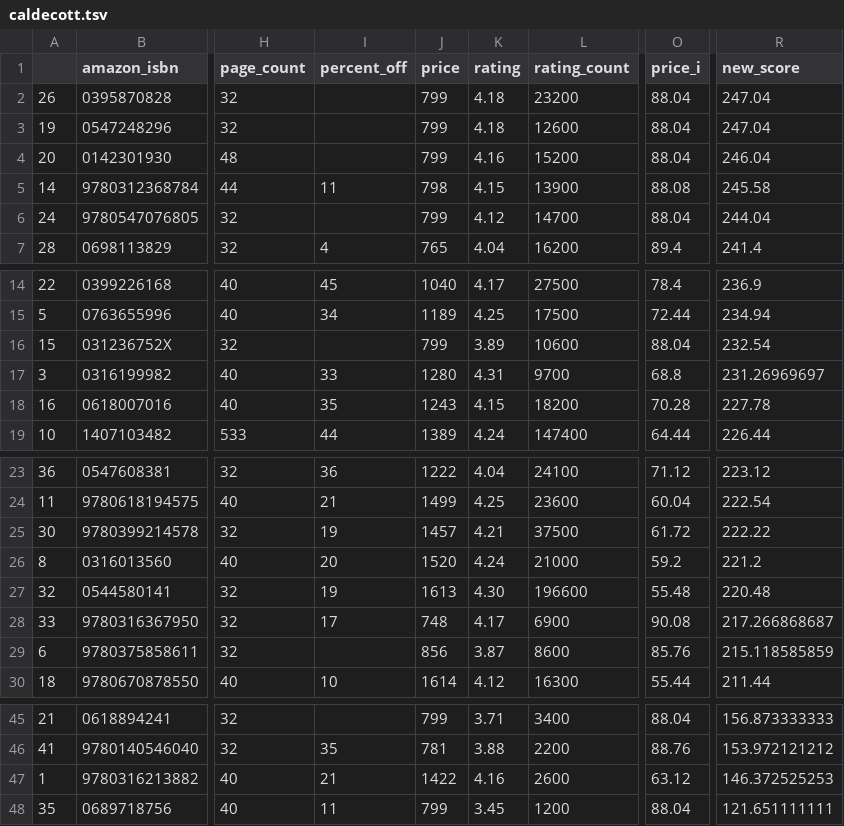
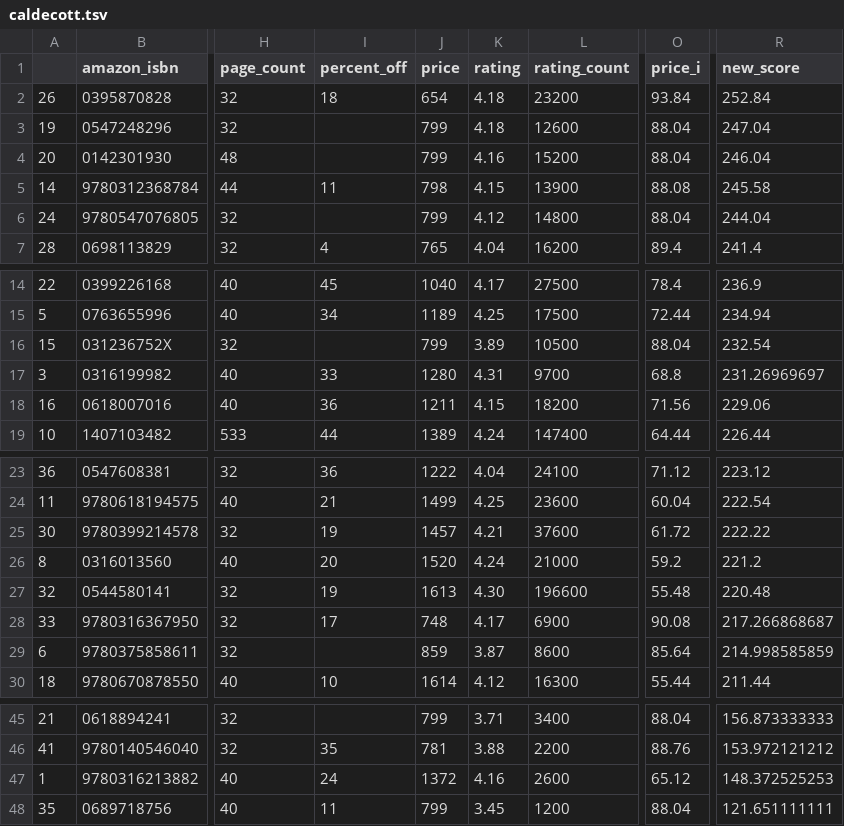
Before and after one commit to kcsluis/goodbooksgreatdeals, a TSV file: output/caldecott.tsv, drawn as a sheet; only a part is shown, gaps mark what is left out; the diff names each change by its address in the sheet, - before the commit and + after, or states it on an @@ line.

```diff
--- a/output/caldecott.tsv
+++ b/output/caldecott.tsv
-I2 (percent_off): (empty)
+I2 (percent_off): 18
-J2 (price): 799
+J2 (price): 654
-O2 (price_i): 88.04
+O2 (price_i): 93.84
-R2 (new_score): 247.04
+R2 (new_score): 252.84
-L6 (rating_count): 14700
+L6 (rating_count): 14800
-L16 (rating_count): 10600
+L16 (rating_count): 10500
-I18 (percent_off): 35
+I18 (percent_off): 36
-J18 (price): 1243
+J18 (price): 1211
-O18 (price_i): 70.28
+O18 (price_i): 71.56
-R18 (new_score): 227.78
+R18 (new_score): 229.06
-L25 (rating_count): 37500
+L25 (rating_count): 37600
-J29 (price): 856
+J29 (price): 859
-O29 (price_i): 85.76
+O29 (price_i): 85.64
-R29 (new_score): 215.118585859
+R29 (new_score): 214.998585859
-I47 (percent_off): 21
+I47 (percent_off): 24
-J47 (price): 1422
+J47 (price): 1372
-O47 (price_i): 63.12
+O47 (price_i): 65.12
-R47 (new_score): 146.372525253
+R47 (new_score): 148.372525253
```
Also changed, not shown: output/design_fast_company.tsv, output/gafa_leaders.tsv, 4 other files.
